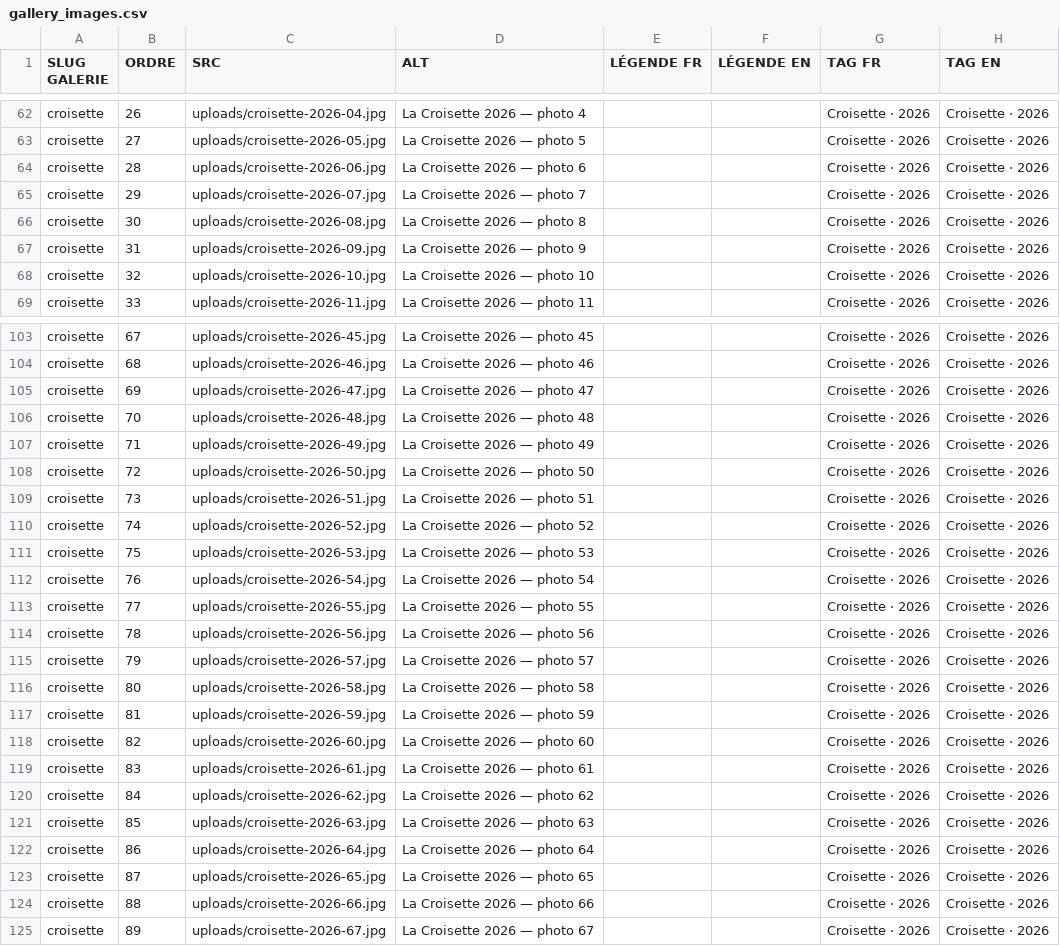
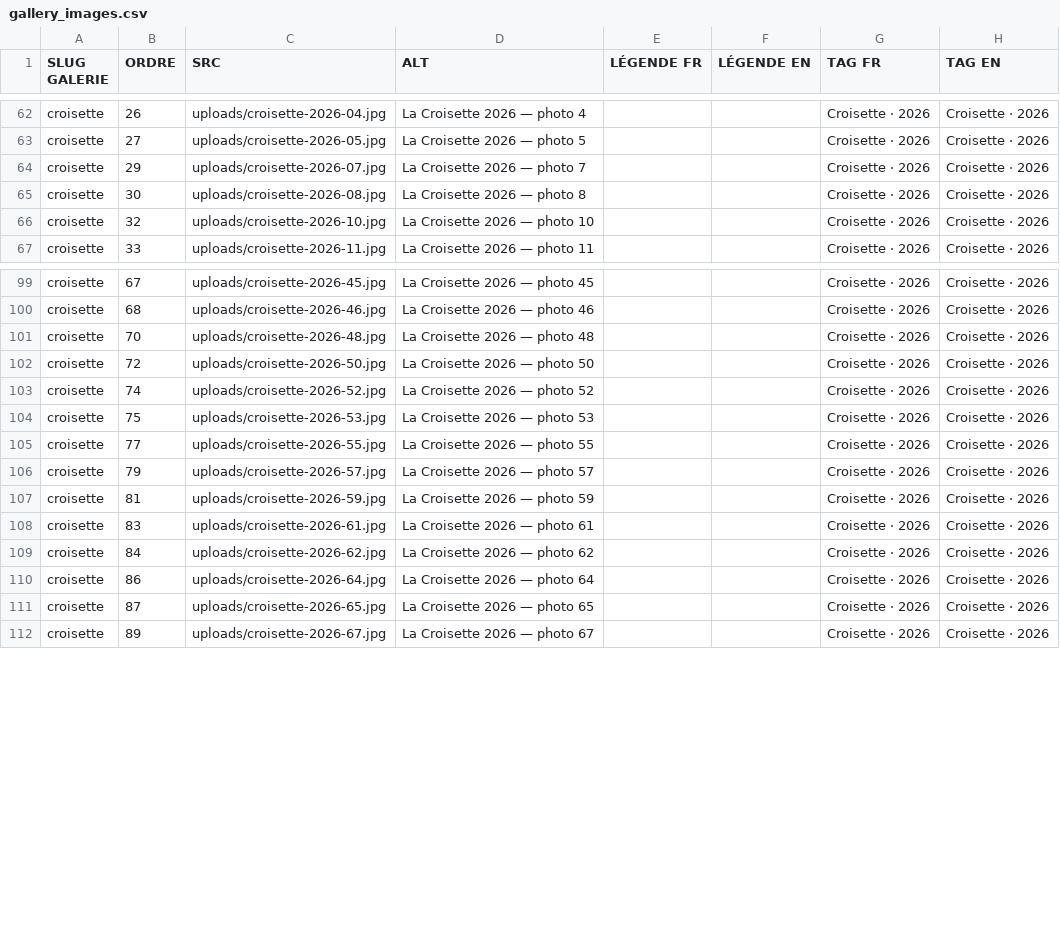
Before and after one commit to bdedauphine-cloud/sitebde, a CSV file: csv/gallery_images.csv, drawn as a sheet; only a part is shown, gaps mark what is left out; the diff covers the shown part only.

```diff
--- a/csv/gallery_images.csv
+++ b/csv/gallery_images.csv
@@ -63,6 +63,4 @@ croisette,26,uploads/croisette-2026-04.jpg,La Croisette 2026 — photo 4,,,Crois
 croisette,27,uploads/croisette-2026-05.jpg,La Croisette 2026 — photo 5,,,Croisette · 2026,Croisette · 2026
-croisette,28,uploads/croisette-2026-06.jpg,La Croisette 2026 — photo 6,,,Croisette · 2026,Croisette · 2026
 croisette,29,uploads/croisette-2026-07.jpg,La Croisette 2026 — photo 7,,,Croisette · 2026,Croisette · 2026
 croisette,30,uploads/croisette-2026-08.jpg,La Croisette 2026 — photo 8,,,Croisette · 2026,Croisette · 2026
-croisette,31,uploads/croisette-2026-09.jpg,La Croisette 2026 — photo 9,,,Croisette · 2026,Croisette · 2026
 croisette,32,uploads/croisette-2026-10.jpg,La Croisette 2026 — photo 10,,,Croisette · 2026,Croisette · 2026
@@ -104,22 +100,13 @@ croisette,67,uploads/croisette-2026-45.jpg,La Croisette 2026 — photo 45,,,Croi
 croisette,68,uploads/croisette-2026-46.jpg,La Croisette 2026 — photo 46,,,Croisette · 2026,Croisette · 2026
-croisette,69,uploads/croisette-2026-47.jpg,La Croisette 2026 — photo 47,,,Croisette · 2026,Croisette · 2026
 croisette,70,uploads/croisette-2026-48.jpg,La Croisette 2026 — photo 48,,,Croisette · 2026,Croisette · 2026
-croisette,71,uploads/croisette-2026-49.jpg,La Croisette 2026 — photo 49,,,Croisette · 2026,Croisette · 2026
 croisette,72,uploads/croisette-2026-50.jpg,La Croisette 2026 — photo 50,,,Croisette · 2026,Croisette · 2026
-croisette,73,uploads/croisette-2026-51.jpg,La Croisette 2026 — photo 51,,,Croisette · 2026,Croisette · 2026
 croisette,74,uploads/croisette-2026-52.jpg,La Croisette 2026 — photo 52,,,Croisette · 2026,Croisette · 2026
 croisette,75,uploads/croisette-2026-53.jpg,La Croisette 2026 — photo 53,,,Croisette · 2026,Croisette · 2026
-croisette,76,uploads/croisette-2026-54.jpg,La Croisette 2026 — photo 54,,,Croisette · 2026,Croisette · 2026
 croisette,77,uploads/croisette-2026-55.jpg,La Croisette 2026 — photo 55,,,Croisette · 2026,Croisette · 2026
-croisette,78,uploads/croisette-2026-56.jpg,La Croisette 2026 — photo 56,,,Croisette · 2026,Croisette · 2026
 croisette,79,uploads/croisette-2026-57.jpg,La Croisette 2026 — photo 57,,,Croisette · 2026,Croisette · 2026
-croisette,80,uploads/croisette-2026-58.jpg,La Croisette 2026 — photo 58,,,Croisette · 2026,Croisette · 2026
 croisette,81,uploads/croisette-2026-59.jpg,La Croisette 2026 — photo 59,,,Croisette · 2026,Croisette · 2026
-croisette,82,uploads/croisette-2026-60.jpg,La Croisette 2026 — photo 60,,,Croisette · 2026,Croisette · 2026
 croisette,83,uploads/croisette-2026-61.jpg,La Croisette 2026 — photo 61,,,Croisette · 2026,Croisette · 2026
 croisette,84,uploads/croisette-2026-62.jpg,La Croisette 2026 — photo 62,,,Croisette · 2026,Croisette · 2026
-croisette,85,uploads/croisette-2026-63.jpg,La Croisette 2026 — photo 63,,,Croisette · 2026,Croisette · 2026
 croisette,86,uploads/croisette-2026-64.jpg,La Croisette 2026 — photo 64,,,Croisette · 2026,Croisette · 2026
 croisette,87,uploads/croisette-2026-65.jpg,La Croisette 2026 — photo 65,,,Croisette · 2026,Croisette · 2026
-croisette,88,uploads/croisette-2026-66.jpg,La Croisette 2026 — photo 66,,,Croisette · 2026,Croisette · 2026
 croisette,89,uploads/croisette-2026-67.jpg,La Croisette 2026 — photo 67,,,Croisette · 2026,Croisette · 2026
```
Also changed, not shown: 8 removed rows elsewhere in this file, 25 other files.
